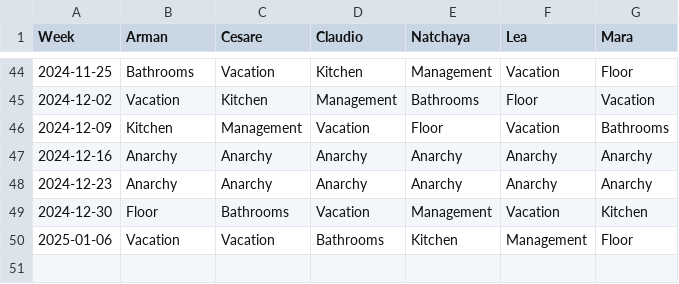
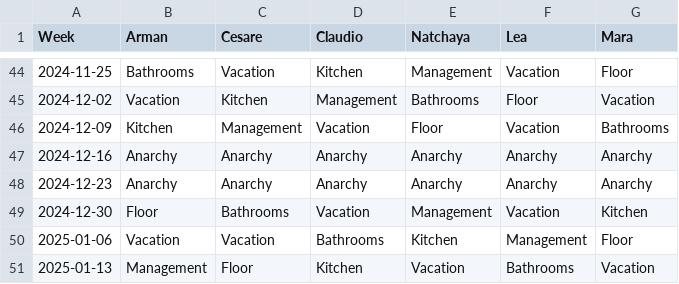
Before and after one commit to shapelessguy/Python-Projects, a CSV file: WG/history.csv, drawn as a sheet; only a part is shown, gaps mark what is left out.

```diff
--- a/WG/history.csv
+++ b/WG/history.csv
@@ -50 +50,2 @@ Week,Arman,Cesare,Claudio,Natchaya,Lea,Mara
 2025-01-06,Vacation,Vacation,Bathrooms,Kitchen,Management,Floor
+2025-01-13,Management,Floor,Kitchen,Vacation,Bathrooms,Vacation
```
Also changed, not shown: 1 other file.
